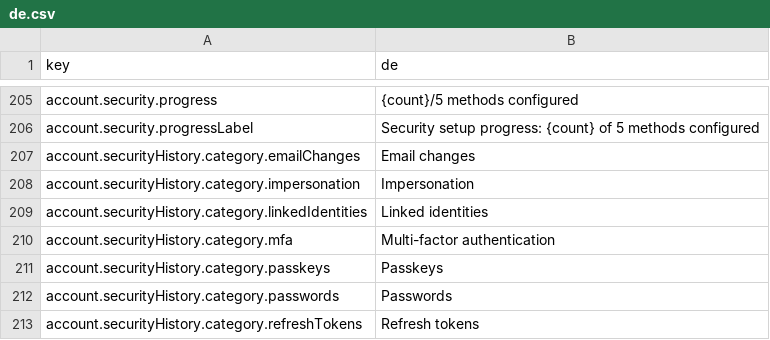
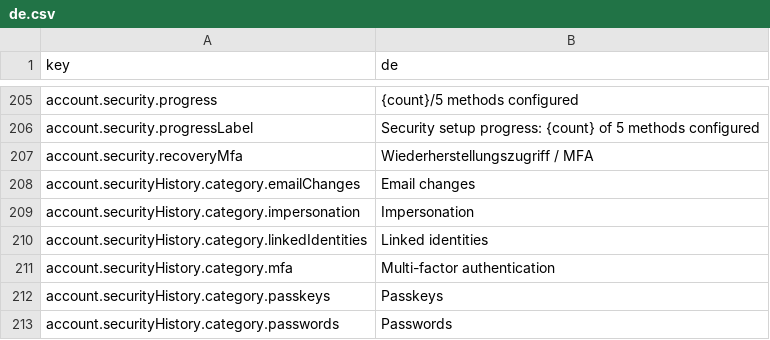
Before and after one commit to david1gp/authworks, a CSV file: public/i18n/de.csv, drawn as a sheet; only a part is shown, gaps mark what is left out; the shorter side is filled out with more unchanged rows; the diff names each change by its address in the sheet, - before the commit and + after, or states it on an @@ line.

```diff
--- a/public/i18n/de.csv
+++ b/public/i18n/de.csv
+row 207: account.security.recoveryMfa | Wiederherstellungszugriff / MFA
```
Also changed, not shown: public/i18n/ar.csv, public/i18n/fr.csv, 29 other files.
